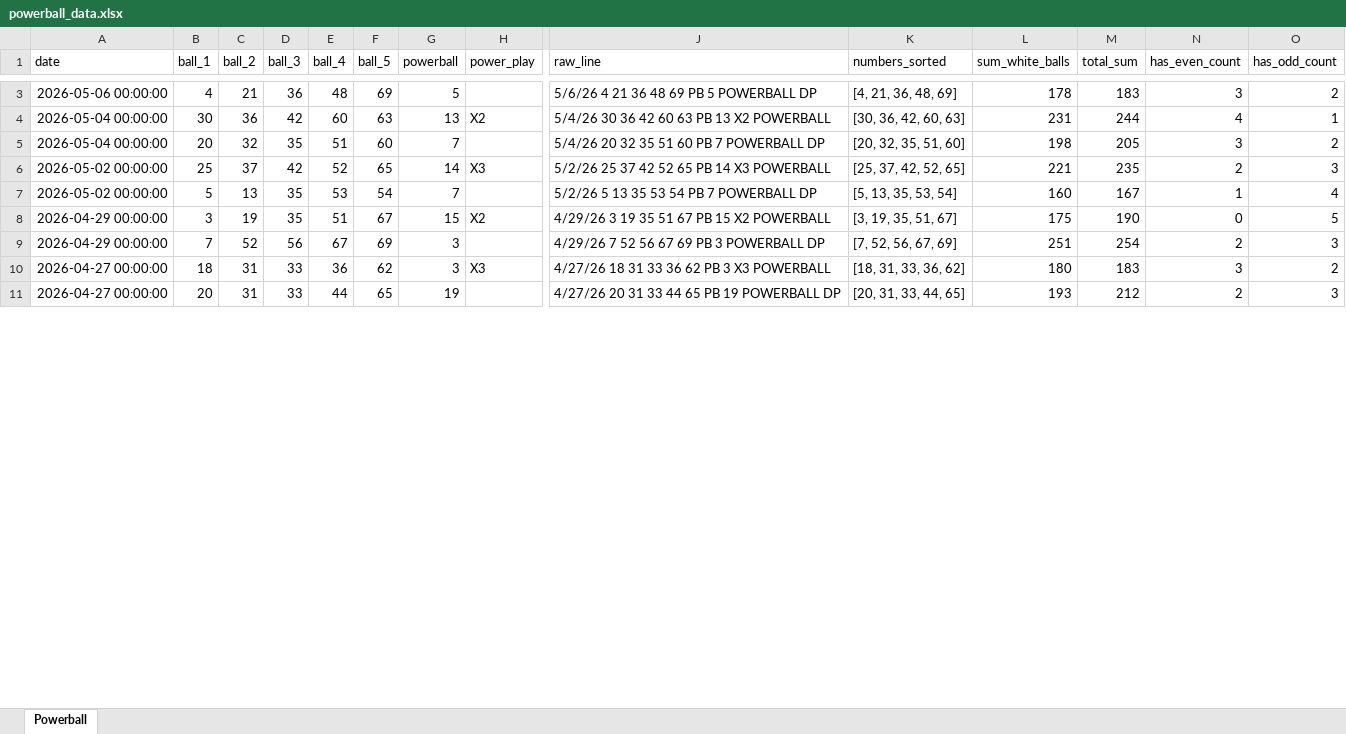
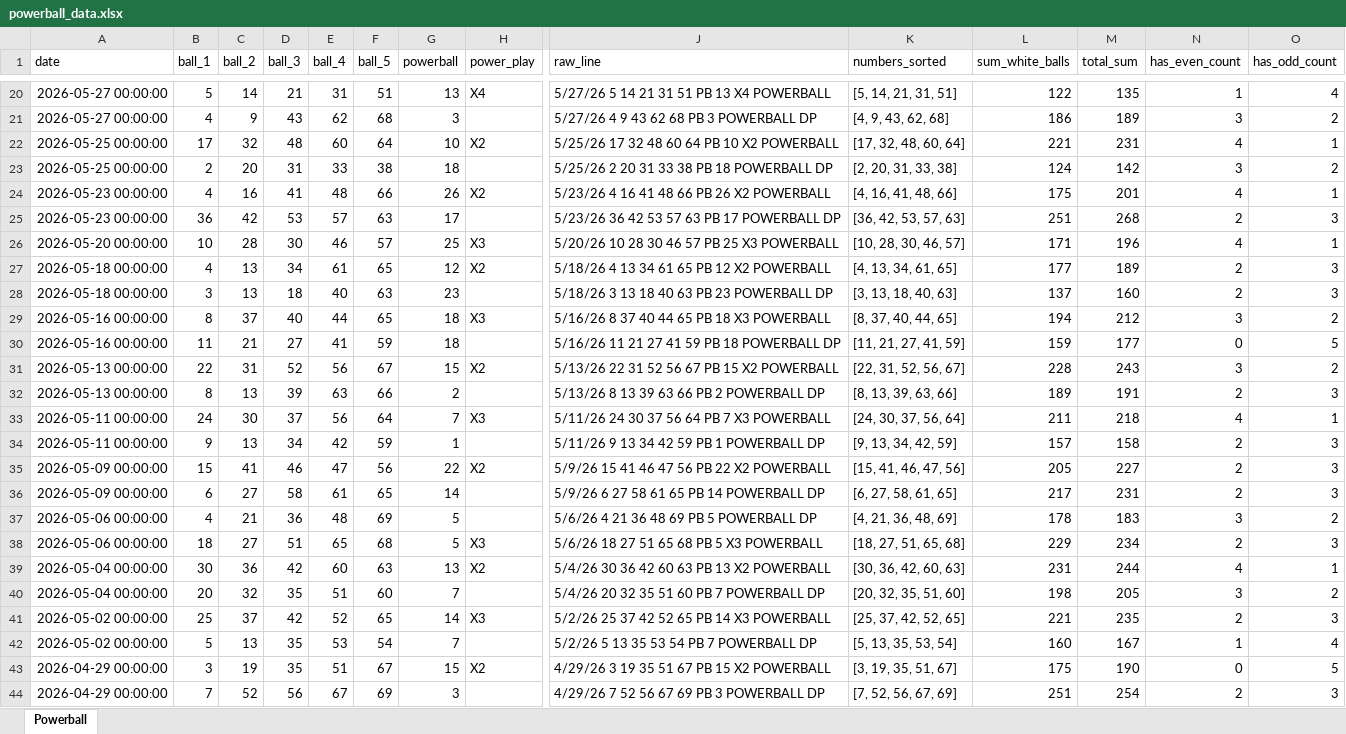
Before and after one commit to arybach/powerball, an Excel workbook: powerball_data.xlsx, sheet Powerball, drawn as a sheet; only a part is shown, gaps mark what is left out; the shorter side is filled out with more unchanged rows; values as stored, in another font and other column widths than the file's, no borders; rows hold the shown columns only; the diff covers the shown part only; the diff names each change by its address in the sheet, - before the commit and + after, or states it on an @@ line.

```diff
--- a/powerball_data.xlsx (sheet Powerball)
+++ b/powerball_data.xlsx (sheet Powerball)
+row 20: 2026-05-27 00:00:00 | 5 | 14 | 21 | 31 | 51 | 13 | X4 | 5/27/26 5 14 21 31 51 PB 13 X4 POWERBALL | [5, 14, 21, 31, 51] | 122 | 135 | 1 | 4
+row 21: 2026-05-27 00:00:00 | 4 | 9 | 43 | 62 | 68 | 3 |  | 5/27/26 4 9 43 62 68 PB 3 POWERBALL DP | [4, 9, 43, 62, 68] | 186 | 189 | 3 | 2
+row 22: 2026-05-25 00:00:00 | 17 | 32 | 48 | 60 | 64 | 10 | X2 | 5/25/26 17 32 48 60 64 PB 10 X2 POWERBALL | [17, 32, 48, 60, 64] | 221 | 231 | 4 | 1
+row 23: 2026-05-25 00:00:00 | 2 | 20 | 31 | 33 | 38 | 18 |  | 5/25/26 2 20 31 33 38 PB 18 POWERBALL DP | [2, 20, 31, 33, 38] | 124 | 142 | 3 | 2
+row 24: 2026-05-23 00:00:00 | 4 | 16 | 41 | 48 | 66 | 26 | X2 | 5/23/26 4 16 41 48 66 PB 26 X2 POWERBALL | [4, 16, 41, 48, 66] | 175 | 201 | 4 | 1
+row 25: 2026-05-23 00:00:00 | 36 | 42 | 53 | 57 | 63 | 17 |  | 5/23/26 36 42 53 57 63 PB 17 POWERBALL DP | [36, 42, 53, 57, 63] | 251 | 268 | 2 | 3
+row 26: 2026-05-20 00:00:00 | 10 | 28 | 30 | 46 | 57 | 25 | X3 | 5/20/26 10 28 30 46 57 PB 25 X3 POWERBALL | [10, 28, 30, 46, 57] | 171 | 196 | 4 | 1
+row 27: 2026-05-18 00:00:00 | 4 | 13 | 34 | 61 | 65 | 12 | X2 | 5/18/26 4 13 34 61 65 PB 12 X2 POWERBALL | [4, 13, 34, 61, 65] | 177 | 189 | 2 | 3
+row 28: 2026-05-18 00:00:00 | 3 | 13 | 18 | 40 | 63 | 23 |  | 5/18/26 3 13 18 40 63 PB 23 POWERBALL DP | [3, 13, 18, 40, 63] | 137 | 160 | 2 | 3
+row 29: 2026-05-16 00:00:00 | 8 | 37 | 40 | 44 | 65 | 18 | X3 | 5/16/26 8 37 40 44 65 PB 18 X3 POWERBALL | [8, 37, 40, 44, 65] | 194 | 212 | 3 | 2
+row 30: 2026-05-16 00:00:00 | 11 | 21 | 27 | 41 | 59 | 18 |  | 5/16/26 11 21 27 41 59 PB 18 POWERBALL DP | [11, 21, 27, 41, 59] | 159 | 177 | 0 | 5
+row 31: 2026-05-13 00:00:00 | 22 | 31 | 52 | 56 | 67 | 15 | X2 | 5/13/26 22 31 52 56 67 PB 15 X2 POWERBALL | [22, 31, 52, 56, 67] | 228 | 243 | 3 | 2
+row 32: 2026-05-13 00:00:00 | 8 | 13 | 39 | 63 | 66 | 2 |  | 5/13/26 8 13 39 63 66 PB 2 POWERBALL DP | [8, 13, 39, 63, 66] | 189 | 191 | 2 | 3
+row 33: 2026-05-11 00:00:00 | 24 | 30 | 37 | 56 | 64 | 7 | X3 | 5/11/26 24 30 37 56 64 PB 7 X3 POWERBALL | [24, 30, 37, 56, 64] | 211 | 218 | 4 | 1
+row 34: 2026-05-11 00:00:00 | 9 | 13 | 34 | 42 | 59 | 1 |  | 5/11/26 9 13 34 42 59 PB 1 POWERBALL DP | [9, 13, 34, 42, 59] | 157 | 158 | 2 | 3
+row 35: 2026-05-09 00:00:00 | 15 | 41 | 46 | 47 | 56 | 22 | X2 | 5/9/26 15 41 46 47 56 PB 22 X2 POWERBALL | [15, 41, 46, 47, 56] | 205 | 227 | 2 | 3
+row 36: 2026-05-09 00:00:00 | 6 | 27 | 58 | 61 | 65 | 14 |  | 5/9/26 6 27 58 61 65 PB 14 POWERBALL DP | [6, 27, 58, 61, 65] | 217 | 231 | 2 | 3
@@ row 2 moved to row 38: 2026-05-06 00:00:00 @@
```
Also changed, not shown: 19 added rows and 234 moved rows elsewhere in this sheet, 8 other files.
